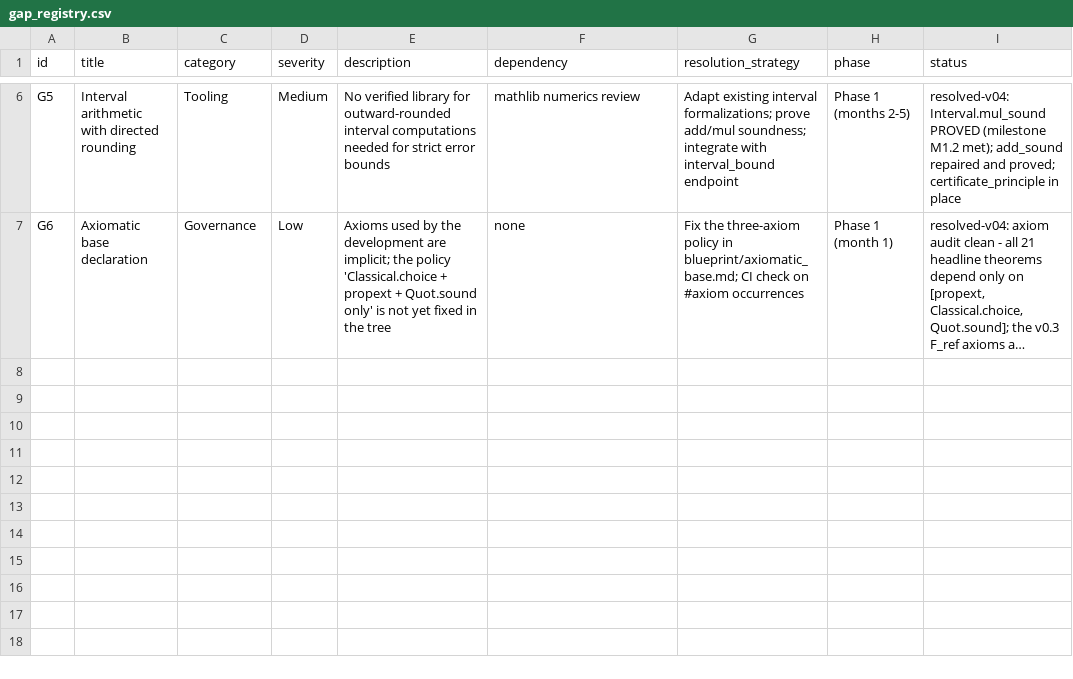
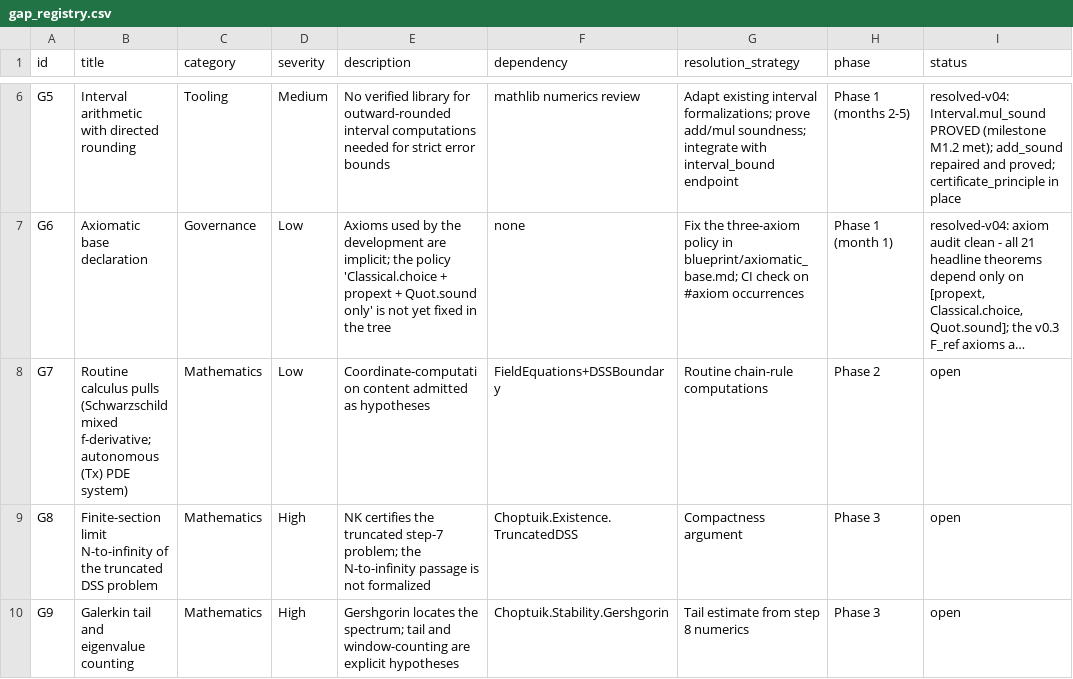
Before and after one commit to wild8highlander/choptuik_ac_bc, a CSV file: formal_choptuik/blueprint/gap_registry.csv, drawn as a sheet; only a part is shown, gaps mark what is left out; long unchanged cells end in …; the diff names each change by its address in the sheet, - before the commit and + after, or states it on an @@ line.

Commit message:
Choptuik AC BC

```diff
--- a/formal_choptuik/blueprint/gap_registry.csv
+++ b/formal_choptuik/blueprint/gap_registry.csv
+row 8: G7 | Routine calculus pulls (Schwarzschild mixed f-derivative; autonomous (Tx) PDE system) | Mathematics | Low | Coordinate-computation content admitted as hypotheses | FieldEquations+DSSBoundary | Routine chain-rule computations | Phase 2 | open
+row 9: G8 | Finite-section limit N-to-infinity of the truncated DSS problem | Mathematics | High | NK certifies the truncated step-7 problem; the N-to-infinity passage is not formalized | Choptuik.Existence.TruncatedDSS | Compactness argument | Phase 3 | open
+row 10: G9 | Galerkin tail and eigenvalue counting | Mathematics | High | Gershgorin locates the spectrum; tail and window-counting are explicit hypotheses | Choptuik.Stability.Gershgorin | Tail estimate from step 8 numerics | Phase 3 | open
```
Also changed, not shown: 6 other files.
